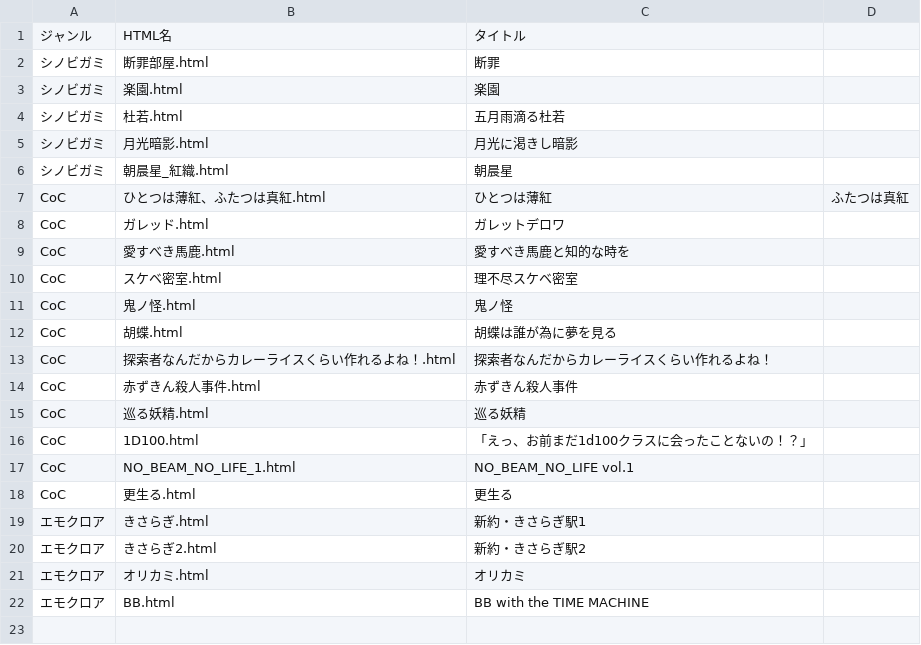
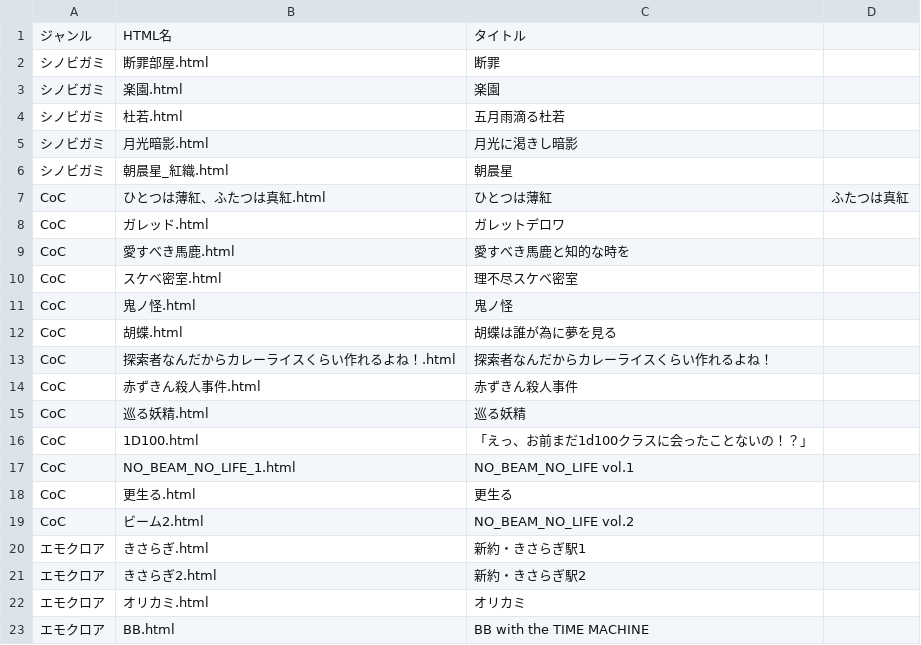
Before and after one commit to akaneyua/trpg_log, a CSV file: log_html/log_data.csv, drawn as a sheet; the diff names each change by its address in the sheet, - before the commit and + after, or states it on an @@ line.

Commit message:
Add files via upload

```diff
--- a/log_html/log_data.csv
+++ b/log_html/log_data.csv
+row 19: CoC | ビーム2.html | NO_BEAM_NO_LIFE vol.2
```
